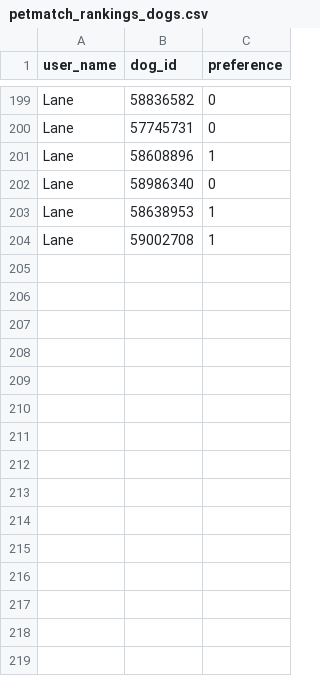
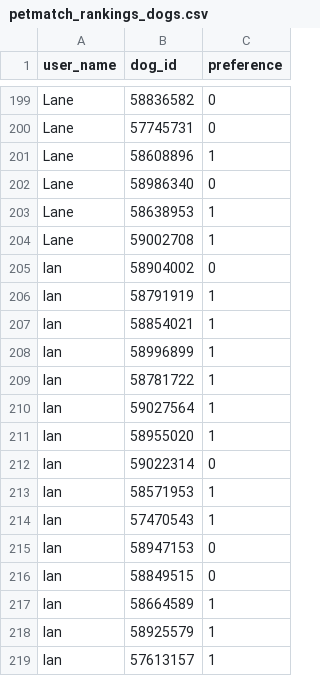
Before and after one commit to tthoraldson/PetMatch, a CSV file: data/rankings/petmatch_rankings_dogs.csv, drawn as a sheet; only a part is shown, gaps mark what is left out; the diff names each change by its address in the sheet, - before the commit and + after, or states it on an @@ line.

Commit message:
added more rankings

```diff
--- a/data/rankings/petmatch_rankings_dogs.csv
+++ b/data/rankings/petmatch_rankings_dogs.csv
+row 205: Ian | 58904002 | 0
+row 206: Ian | 58791919 | 1
+row 207: Ian | 58854021 | 1
+row 208: Ian | 58996899 | 1
+row 209: Ian | 58781722 | 1
+row 210: Ian | 59027564 | 1
+row 211: Ian | 58955020 | 1
+row 212: Ian | 59022314 | 0
+row 213: Ian | 58571953 | 1
+row 214: Ian | 57470543 | 1
+row 215: Ian | 58947153 | 0
+row 216: Ian | 58849515 | 0
+row 217: Ian | 58664589 | 1
+row 218: Ian | 58925579 | 1
+row 219: Ian | 57613157 | 1
```
Also changed, not shown: data/rankings/petmatch_rankings_cats.csv.
